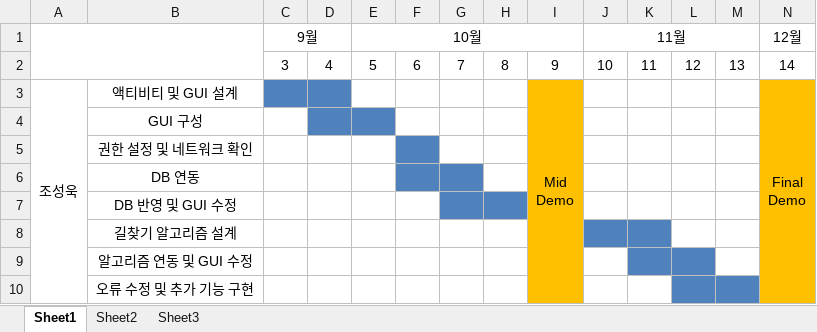
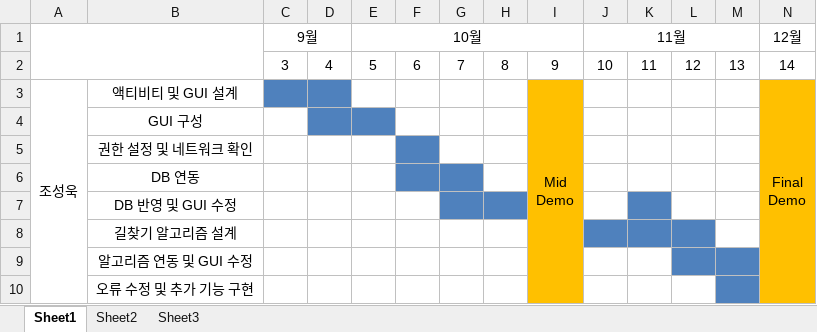
Before and after one commit to BerryWell/CapstoneDesign-2019-02, an Excel workbook: 조성욱 일정표.xlsx, sheet Sheet1, drawn as a sheet; values as stored, in another font and other column widths than the file's, no borders; the diff names each change by its address in the sheet, - before the commit and + after, or states it on an @@ line.

```diff
--- a/조성욱 일정표.xlsx (sheet Sheet1)
+++ b/조성욱 일정표.xlsx (sheet Sheet1)
-K7 fill: none
+K7 fill: #4F81BD
-L8 fill: none
+L8 fill: #4F81BD
-K9 fill: #4F81BD
+K9 fill: none
-M9 fill: none
+M9 fill: #4F81BD
-L10 fill: #4F81BD
+L10 fill: none
```
Also changed, not shown: 기능별 일정표.xlsx, 8 other files.
